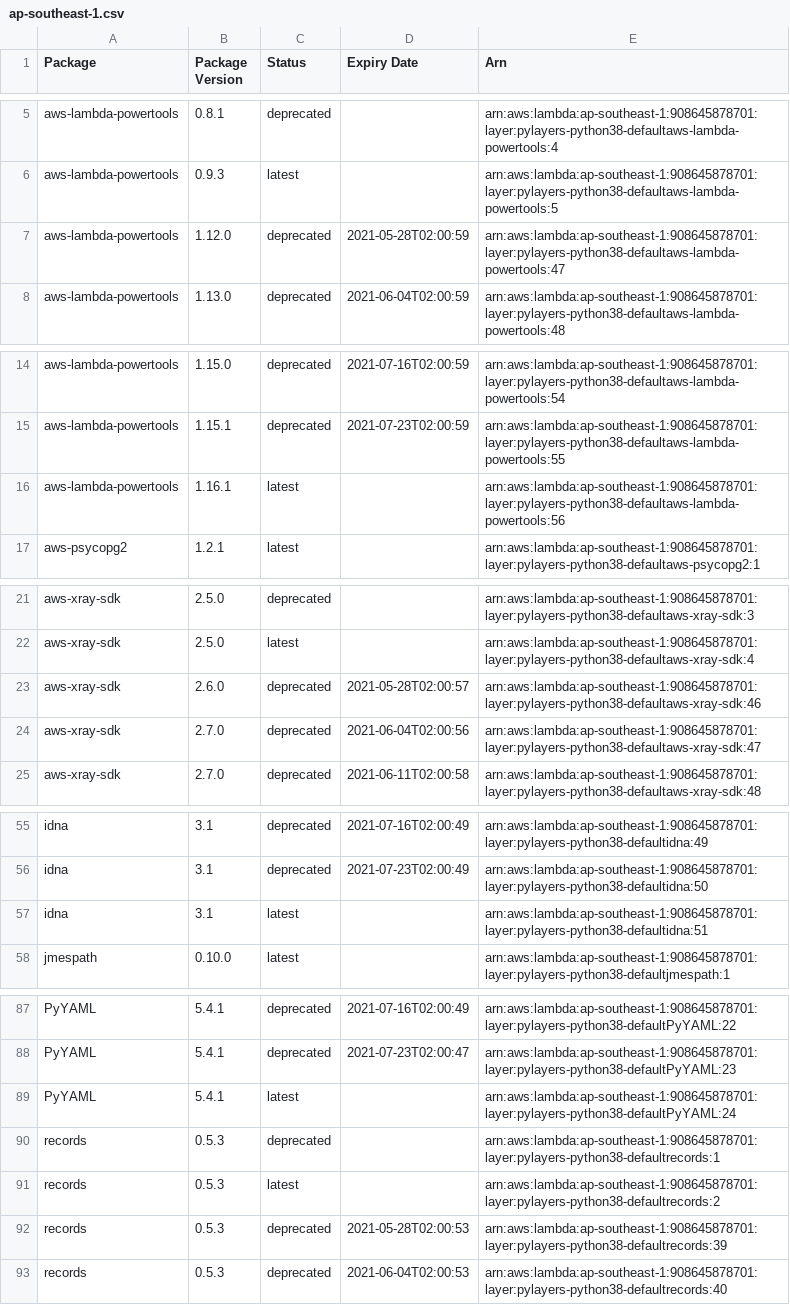
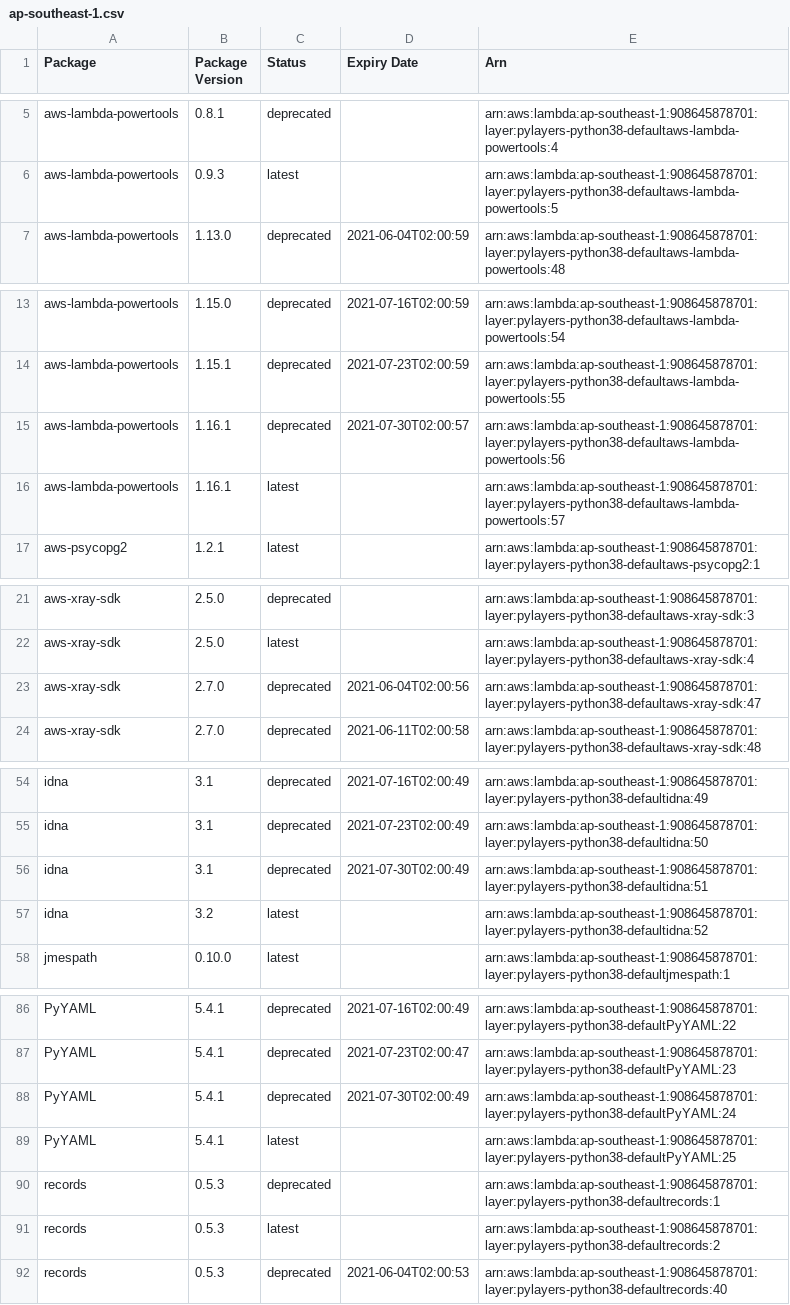
Before and after one commit to keithrozario/KLayers-default, a CSV file: deployments/python3.8/arns/ap-southeast-1.csv, drawn as a sheet; only a part is shown, gaps mark what is left out; the diff covers the shown part only.

```diff
--- a/deployments/python3.8/arns/ap-southeast-1.csv
+++ b/deployments/python3.8/arns/ap-southeast-1.csv
@@ -6,3 +6,2 @@ aws-lambda-powertools,0.8.1,deprecated,,arn:aws:lambda:ap-southeast-1:9086458787
 aws-lambda-powertools,0.9.3,latest,,arn:aws:lambda:ap-southeast-1:908645878701:layer:pylayers-python38-defaultaws-lambda-powertools:5
-aws-lambda-powertools,1.12.0,deprecated,2021-05-28T02:00:59,arn:aws:lambda:ap-southeast-1:908645878701:layer:pylayers-python38-defaultaws-lambda-powertools:47
 aws-lambda-powertools,1.13.0,deprecated,2021-06-04T02:00:59,arn:aws:lambda:ap-southeast-1:908645878701:layer:pylayers-python38-defaultaws-lambda-powertools:48
@@ -15,3 +14,4 @@ aws-lambda-powertools,1.15.0,deprecated,2021-07-16T02:00:59,arn:aws:lambda:ap-so
 aws-lambda-powertools,1.15.1,deprecated,2021-07-23T02:00:59,arn:aws:lambda:ap-southeast-1:908645878701:layer:pylayers-python38-defaultaws-lambda-powertools:55
-aws-lambda-powertools,1.16.1,latest,,arn:aws:lambda:ap-southeast-1:908645878701:layer:pylayers-python38-defaultaws-lambda-powertools:56
+aws-lambda-powertools,1.16.1,deprecated,2021-07-30T02:00:57,arn:aws:lambda:ap-southeast-1:908645878701:layer:pylayers-python38-defaultaws-lambda-powertools:56
+aws-lambda-powertools,1.16.1,latest,,arn:aws:lambda:ap-southeast-1:908645878701:layer:pylayers-python38-defaultaws-lambda-powertools:57
 aws-psycopg2,1.2.1,latest,,arn:aws:lambda:ap-southeast-1:908645878701:layer:pylayers-python38-defaultaws-psycopg2:1
@@ -22,3 +22,2 @@ aws-xray-sdk,2.5.0,deprecated,,arn:aws:lambda:ap-southeast-1:908645878701:layer:
 aws-xray-sdk,2.5.0,latest,,arn:aws:lambda:ap-southeast-1:908645878701:layer:pylayers-python38-defaultaws-xray-sdk:4
-aws-xray-sdk,2.6.0,deprecated,2021-05-28T02:00:57,arn:aws:lambda:ap-southeast-1:908645878701:layer:pylayers-python38-defaultaws-xray-sdk:46
 aws-xray-sdk,2.7.0,deprecated,2021-06-04T02:00:56,arn:aws:lambda:ap-southeast-1:908645878701:layer:pylayers-python38-defaultaws-xray-sdk:47
@@ -56,3 +55,4 @@ idna,3.1,deprecated,2021-07-16T02:00:49,arn:aws:lambda:ap-southeast-1:9086458787
 idna,3.1,deprecated,2021-07-23T02:00:49,arn:aws:lambda:ap-southeast-1:908645878701:layer:pylayers-python38-defaultidna:50
-idna,3.1,latest,,arn:aws:lambda:ap-southeast-1:908645878701:layer:pylayers-python38-defaultidna:51
+idna,3.1,deprecated,2021-07-30T02:00:49,arn:aws:lambda:ap-southeast-1:908645878701:layer:pylayers-python38-defaultidna:51
+idna,3.2,latest,,arn:aws:lambda:ap-southeast-1:908645878701:layer:pylayers-python38-defaultidna:52
 jmespath,0.10.0,latest,,arn:aws:lambda:ap-southeast-1:908645878701:layer:pylayers-python38-defaultjmespath:1
@@ -88,6 +87,6 @@ PyYAML,5.4.1,deprecated,2021-07-16T02:00:49,arn:aws:lambda:ap-southeast-1:908645
 PyYAML,5.4.1,deprecated,2021-07-23T02:00:47,arn:aws:lambda:ap-southeast-1:908645878701:layer:pylayers-python38-defaultPyYAML:23
-PyYAML,5.4.1,latest,,arn:aws:lambda:ap-southeast-1:908645878701:layer:pylayers-python38-defaultPyYAML:24
+PyYAML,5.4.1,deprecated,2021-07-30T02:00:49,arn:aws:lambda:ap-southeast-1:908645878701:layer:pylayers-python38-defaultPyYAML:24
+PyYAML,5.4.1,latest,,arn:aws:lambda:ap-southeast-1:908645878701:layer:pylayers-python38-defaultPyYAML:25
 records,0.5.3,deprecated,,arn:aws:lambda:ap-southeast-1:908645878701:layer:pylayers-python38-defaultrecords:1
 records,0.5.3,latest,,arn:aws:lambda:ap-southeast-1:908645878701:layer:pylayers-python38-defaultrecords:2
-records,0.5.3,deprecated,2021-05-28T02:00:53,arn:aws:lambda:ap-southeast-1:908645878701:layer:pylayers-python38-defaultrecords:39
 records,0.5.3,deprecated,2021-06-04T02:00:53,arn:aws:lambda:ap-southeast-1:908645878701:layer:pylayers-python38-defaultrecords:40
```
Also changed, not shown: 5 added rows, 4 removed rows and 5 edited cells elsewhere in this file, 8 other files.
